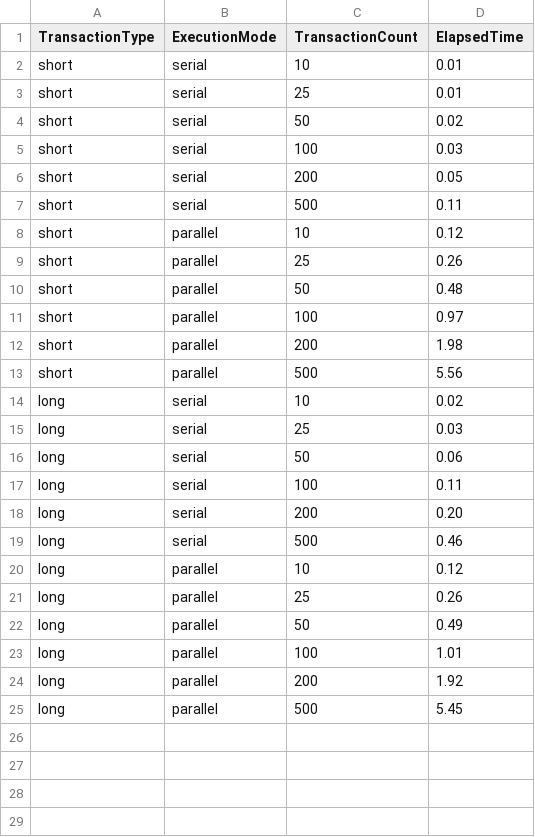
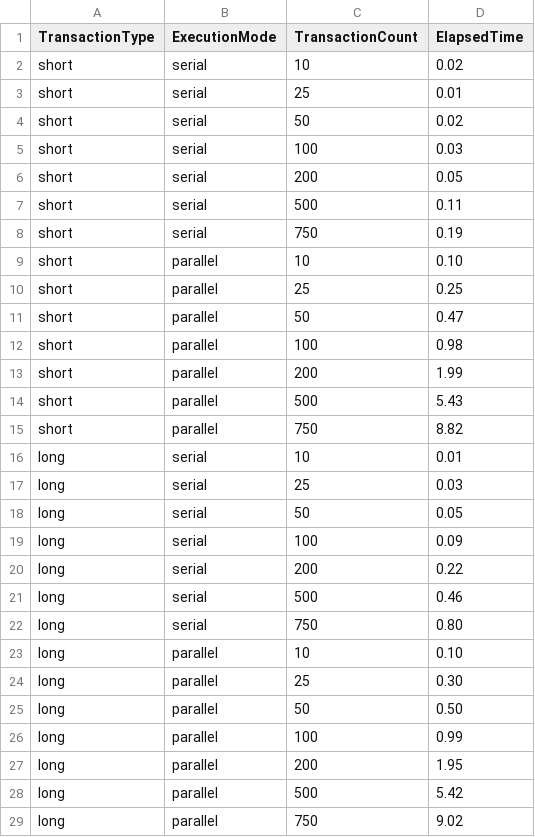
Before and after one commit to nrghosh/ntran, a CSV file: duckduckgo/experiment_results.csv, drawn as a sheet.

Commit message:
experiments contd - duckdb panics once txn counts get to 1000, not sure yet why

```diff
--- a/duckduckgo/experiment_results.csv
+++ b/duckduckgo/experiment_results.csv
@@ -1,3 +1,3 @@
 TransactionType,ExecutionMode,TransactionCount,ElapsedTime
-short,serial,10,0.01
+short,serial,10,0.02
 short,serial,25,0.01
@@ -7,19 +7,23 @@ short,serial,200,0.05
 short,serial,500,0.11
-short,parallel,10,0.12
-short,parallel,25,0.26
-short,parallel,50,0.48
-short,parallel,100,0.97
-short,parallel,200,1.98
-short,parallel,500,5.56
-long,serial,10,0.02
+short,serial,750,0.19
+short,parallel,10,0.10
+short,parallel,25,0.25
+short,parallel,50,0.47
+short,parallel,100,0.98
+short,parallel,200,1.99
+short,parallel,500,5.43
+short,parallel,750,8.82
+long,serial,10,0.01
 long,serial,25,0.03
-long,serial,50,0.06
-long,serial,100,0.11
-long,serial,200,0.20
+long,serial,50,0.05
+long,serial,100,0.09
+long,serial,200,0.22
 long,serial,500,0.46
-long,parallel,10,0.12
-long,parallel,25,0.26
-long,parallel,50,0.49
-long,parallel,100,1.01
-long,parallel,200,1.92
-long,parallel,500,5.45
+long,serial,750,0.80
+long,parallel,10,0.10
+long,parallel,25,0.30
+long,parallel,50,0.50
+long,parallel,100,0.99
+long,parallel,200,1.95
+long,parallel,500,5.42
+long,parallel,750,9.02
```
Also changed, not shown: 1 other file.
